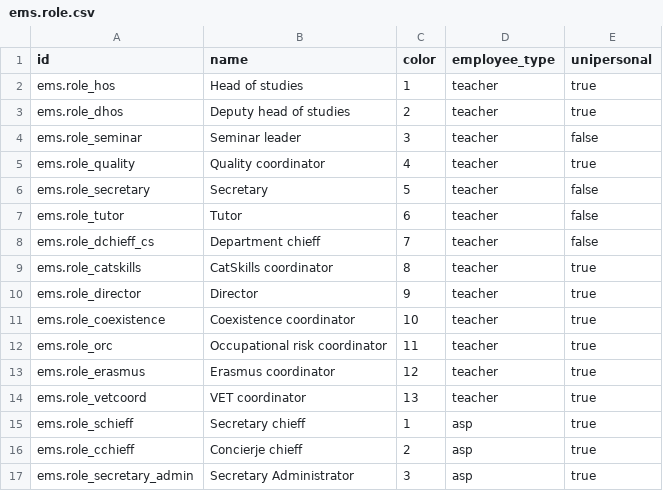
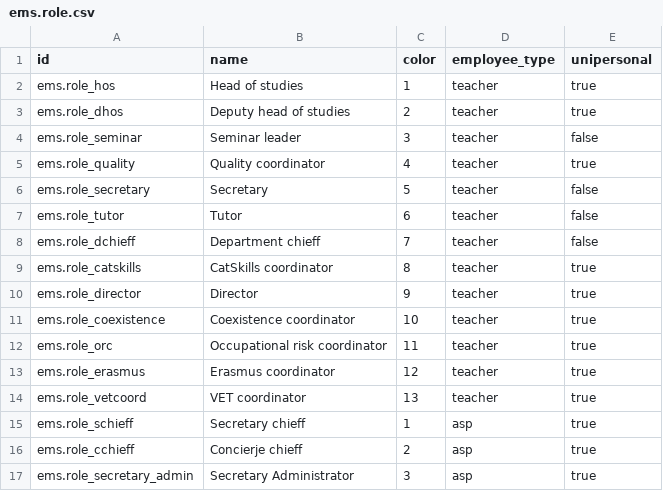
Before and after one commit to ElPuig/EMS, a CSV file: data/cat/ems.role.csv, drawn as a sheet.

```diff
--- a/data/cat/ems.role.csv
+++ b/data/cat/ems.role.csv
@@ -7,3 +7,3 @@ id,name,color,employee_type,unipersonal
 "ems.role_tutor","Tutor",6,teacher,false
-"ems.role_dchieff_cs","Department chieff",7,teacher,false
+"ems.role_dchieff","Department chieff",7,teacher,false
 "ems.role_catskills","CatSkills coordinator",8,teacher,true
```
Also changed, not shown: 15 other files.
